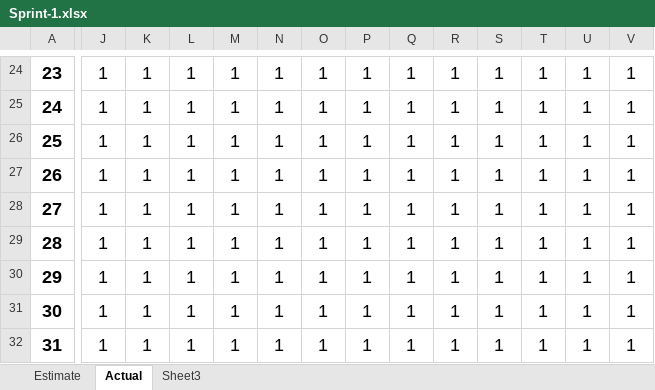
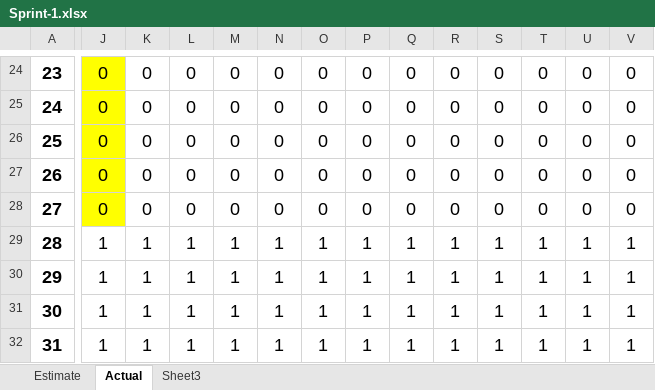
Before and after one commit to nghiatran1997/Capstone1, an Excel workbook: 5.Print-Backlog/Sprint-1.xlsx, sheet Actual, drawn as a sheet; only a part is shown, gaps mark what is left out; values as stored, in another font and other column widths than the file's, no borders; charts and pictures not drawn; the diff covers the shown part only; the diff names each change by its address in the sheet, - before the commit and + after, or states it on an @@ line.

```diff
--- a/5.Print-Backlog/Sprint-1.xlsx (sheet Actual)
+++ b/5.Print-Backlog/Sprint-1.xlsx (sheet Actual)
-J24:J28 fill: none
+J24:J28 fill: #FFFF00
-J24:J28: 1
+J24:J28: 0
-K24:K28: 1
+K24:K28: 0
-L24:L28: 1
+L24:L28: 0
-M24:M28: 1
+M24:M28: 0
-N24:N28: 1
+N24:N28: 0
-O24:O28: 1
+O24:O28: 0
-P24:P28: 1
+P24:P28: 0
-Q24:Q28: 1
+Q24:Q28: 0
-R24:R28: 1
+R24:R28: 0
-S24:S28: 1
+S24:S28: 0
-T24:T28: 1
+T24:T28: 0
-U24:U28: 1
+U24:U28: 0
-V24:V28: 1
+V24:V28: 0
```
Also changed, not shown: 1 added row, 1 removed row, 54 edited cells and cell formats elsewhere in this sheet, charts or pictures.
